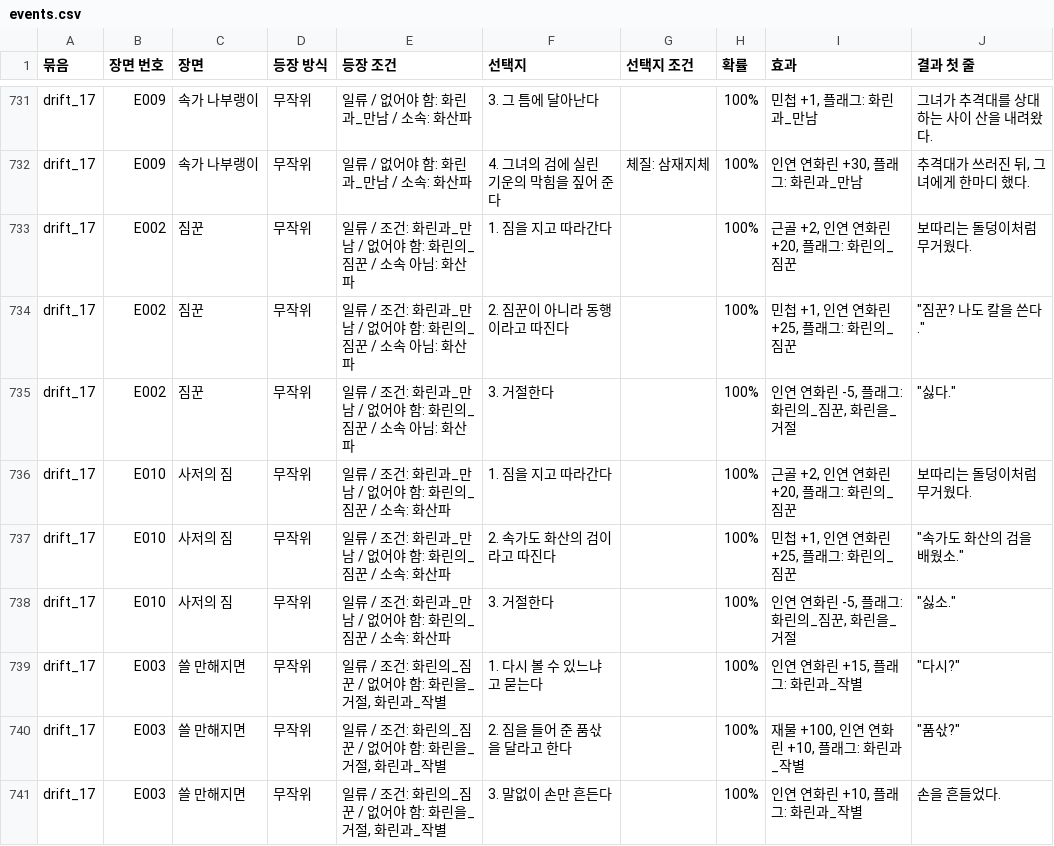
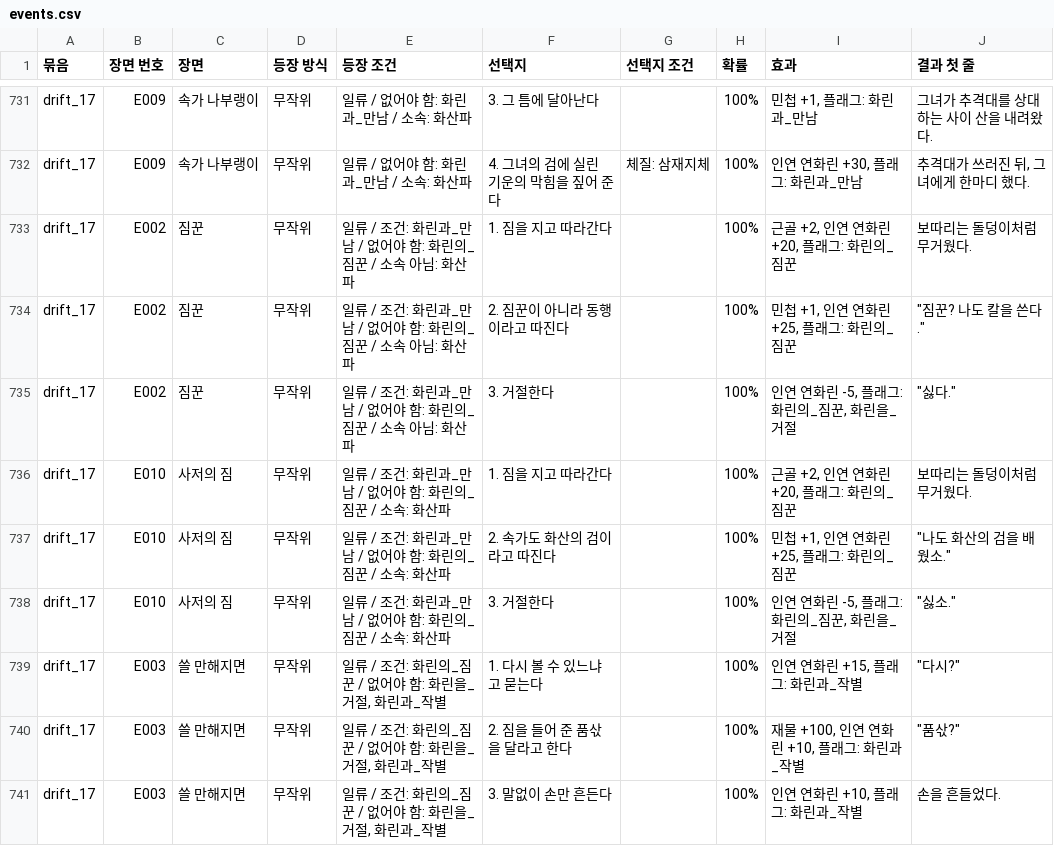
Before and after one commit to wjdcotjd123-art/SUNHEYB, a CSV file: docs/events/events.csv, drawn as a sheet; only a part is shown, gaps mark what is left out.

```diff
--- a/docs/events/events.csv
+++ b/docs/events/events.csv
@@ -736,3 +736,3 @@ drift_17,E002,짐꾼,무작위,일류 / 조건: 화린과_만남 / 없어야 함
 drift_17,E010,사저의 짐,무작위,일류 / 조건: 화린과_만남 / 없어야 함: 화린의_짐꾼 / 소속: 화산파,1. 짐을 지고 따라간다,,100%,"근골 +2, 인연 연화린 +20, 플래그: 화린의_짐꾼",보따리는 돌덩이처럼 무거웠다.
-drift_17,E010,사저의 짐,무작위,일류 / 조건: 화린과_만남 / 없어야 함: 화린의_짐꾼 / 소속: 화산파,2. 속가도 화산의 검이라고 따진다,,100%,"민첩 +1, 인연 연화린 +25, 플래그: 화린의_짐꾼","""속가도 화산의 검을 배웠소."""
+drift_17,E010,사저의 짐,무작위,일류 / 조건: 화린과_만남 / 없어야 함: 화린의_짐꾼 / 소속: 화산파,2. 속가도 화산의 검이라고 따진다,,100%,"민첩 +1, 인연 연화린 +25, 플래그: 화린의_짐꾼","""나도 화산의 검을 배웠소."""
 drift_17,E010,사저의 짐,무작위,일류 / 조건: 화린과_만남 / 없어야 함: 화린의_짐꾼 / 소속: 화산파,3. 거절한다,,100%,"인연 연화린 -5, 플래그: 화린의_짐꾼, 화린을_거절","""싫소."""
```
Also changed, not shown: 5 other files.
